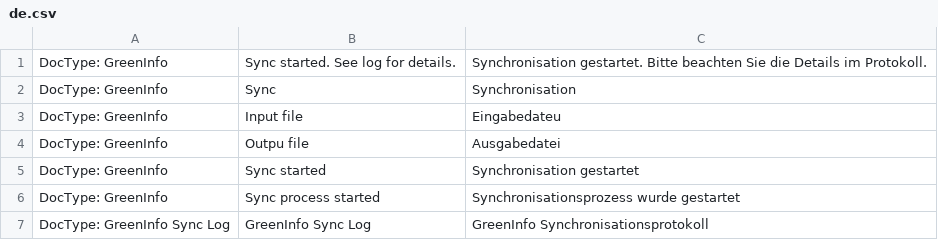
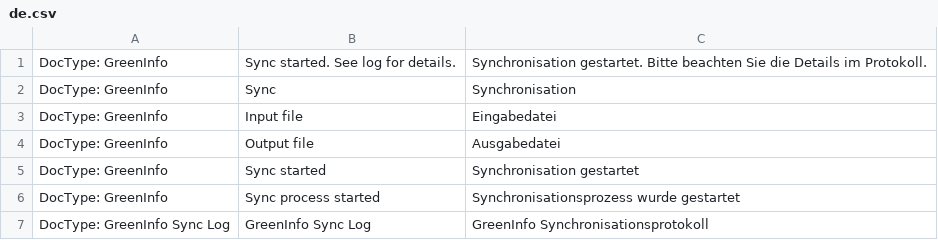
Before and after one commit to libracore/Pflanzenfreund, a CSV file: pflanzenfreund/translations/de.csv, drawn as a sheet.

Commit message:
Update de.csv
Typo correction

```diff
--- a/pflanzenfreund/translations/de.csv
+++ b/pflanzenfreund/translations/de.csv
@@ -2,4 +2,4 @@ DocType: GreenInfo,Sync started. See log for details.,Synchronisation gestartet.
 DocType: GreenInfo,Sync,Synchronisation
-DocType: GreenInfo,Input file,Eingabedateu
-DocType: GreenInfo,Outpu file,Ausgabedatei
+DocType: GreenInfo,Input file,Eingabedatei
+DocType: GreenInfo,Output file,Ausgabedatei
 DocType: GreenInfo,Sync started,Synchronisation gestartet
```
